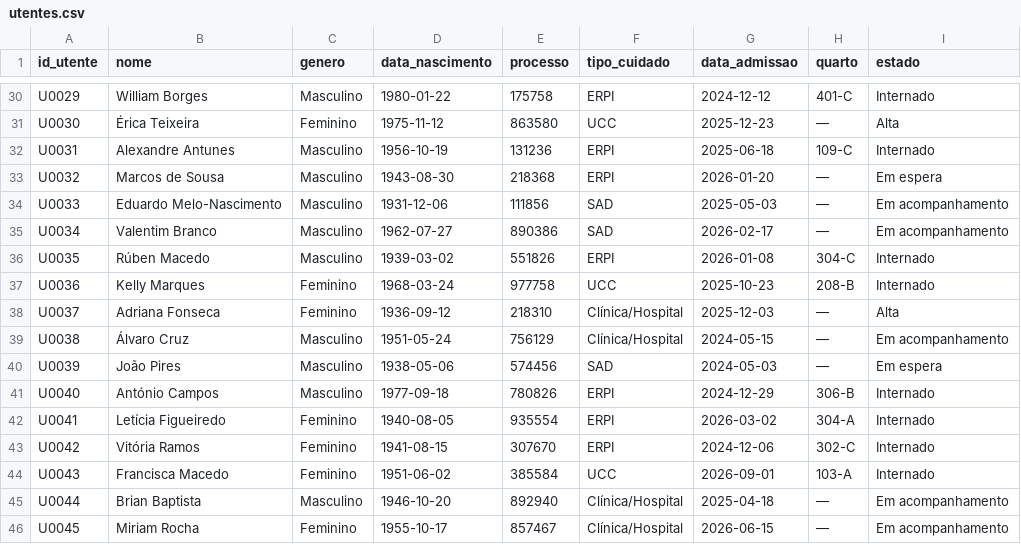
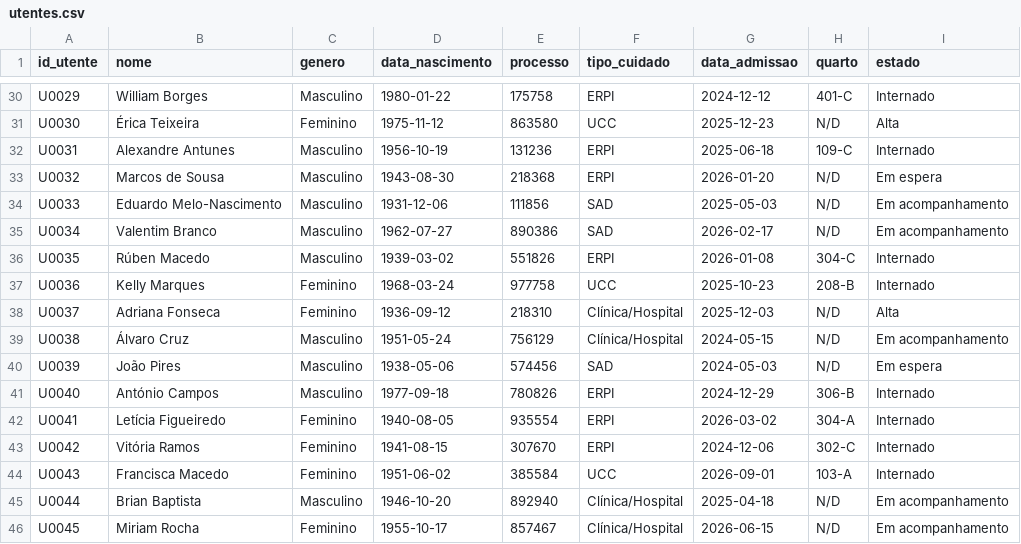
Before and after one commit to elisamanuel-on/sistema-gestao-saude, a CSV file: dados/utentes.csv, drawn as a sheet; only a part is shown, gaps mark what is left out; the diff covers the shown part only; the diff names each change by its address in the sheet, - before the commit and + after, or states it on an @@ line.

```diff
--- a/dados/utentes.csv
+++ b/dados/utentes.csv
-H31 (quarto): —
+H31 (quarto): N/D
-H33:H35 (quarto): —
+H33:H35 (quarto): N/D
-H38:H40 (quarto): —
+H38:H40 (quarto): N/D
-H45:H46 (quarto): —
+H45:H46 (quarto): N/D
```
Also changed, not shown: 16 edited cells elsewhere in this file, dados/exames.csv, 3 other files.
